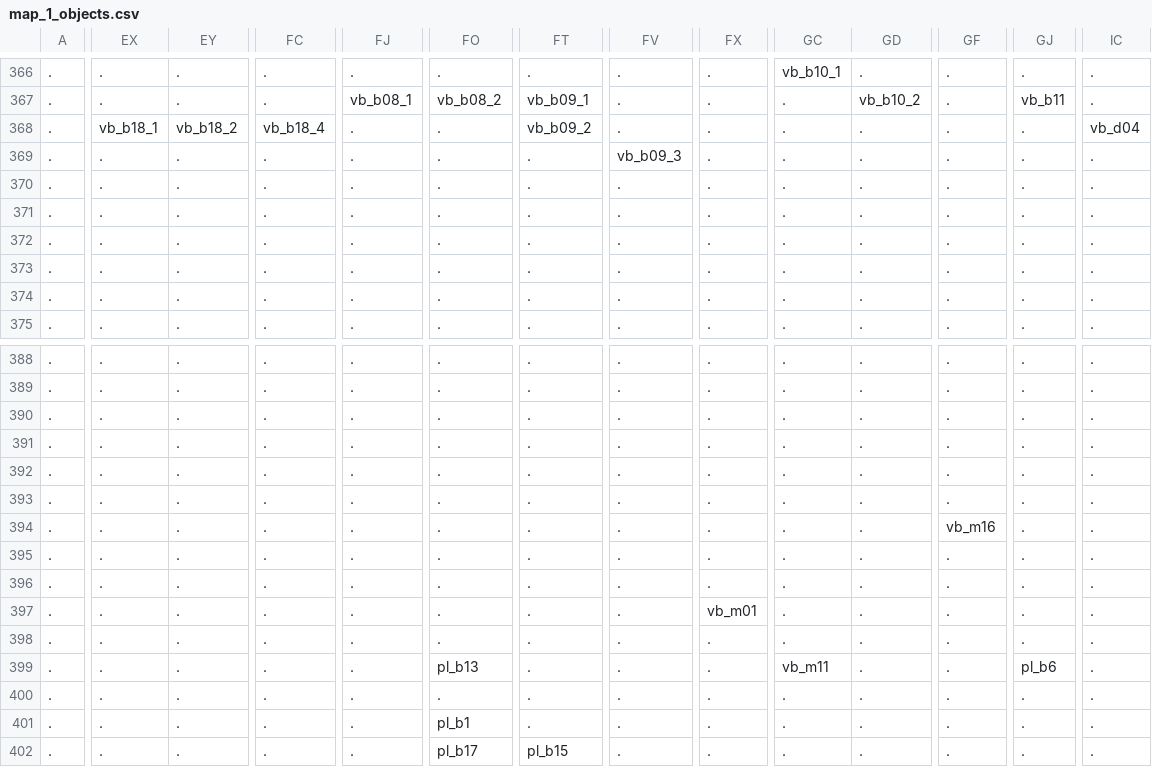
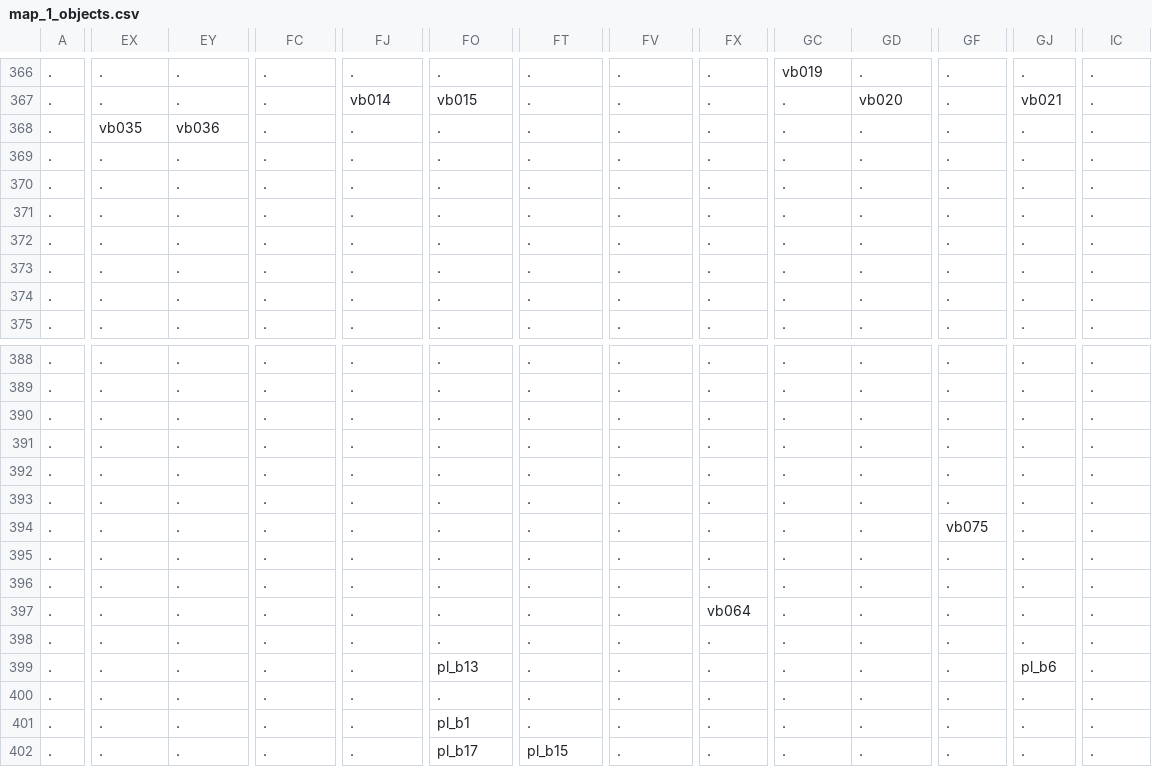
Before and after one commit to Alanorappa/rpg-ecs-online, a CSV file: maps/map_1_objects.csv, drawn as a sheet; only a part is shown, gaps mark what is left out; the diff covers the shown part only; the diff names each change by its address in the sheet, - before the commit and + after, or states it on an @@ line.

```diff
--- a/maps/map_1_objects.csv
+++ b/maps/map_1_objects.csv
-GC366: vb_b10_1
+GC366: vb019
-FJ367: vb_b08_1
+FJ367: vb014
-FO367: vb_b08_2
+FO367: vb015
-FT367: vb_b09_1
+FT367: .
-GD367: vb_b10_2
+GD367: vb020
-GJ367: vb_b11
+GJ367: vb021
-EX368: vb_b18_1
+EX368: vb035
-EY368: vb_b18_2
+EY368: vb036
-FC368: vb_b18_4
+FC368: .
-FT368: vb_b09_2
+FT368: .
-IC368: vb_d04
+IC368: .
-FV369: vb_b09_3
+FV369: .
-GF394: vb_m16
+GF394: vb075
-FX397: vb_m01
+FX397: vb064
-GC399: vb_m11
+GC399: .
```
Also changed, not shown: 37 edited cells elsewhere in this file, 12 other files.
